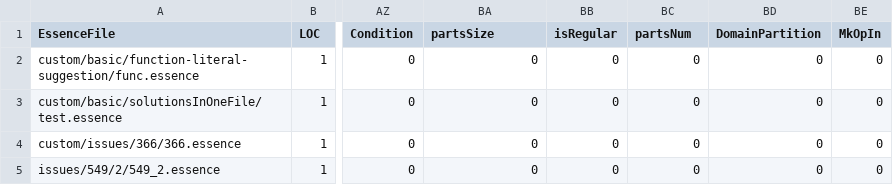
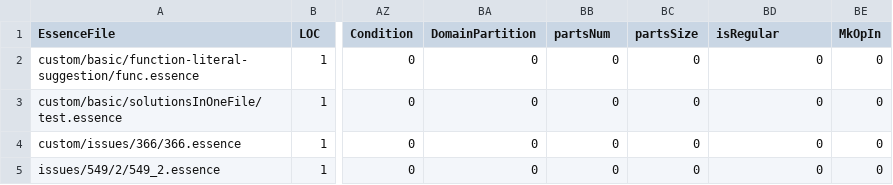
Before and after one commit to hecent/conjure-oxide, a CSV file: tools/essence-feature-usage-stats/data.csv, drawn as a sheet; only a part is shown, gaps mark what is left out; the diff names each change by its address in the sheet, - before the commit and + after, or states it on an @@ line.

Commit message:
Actions: Deploy the essence features usage table 🚀

```diff
--- a/tools/essence-feature-usage-stats/data.csv
+++ b/tools/essence-feature-usage-stats/data.csv
-BA1: partsSize
+BA1: DomainPartition
-BB1: isRegular
+BB1: partsNum
-BC1: partsNum
+BC1: partsSize
-BD1: DomainPartition
+BD1: isRegular
```
Also changed, not shown: 1 other file.
